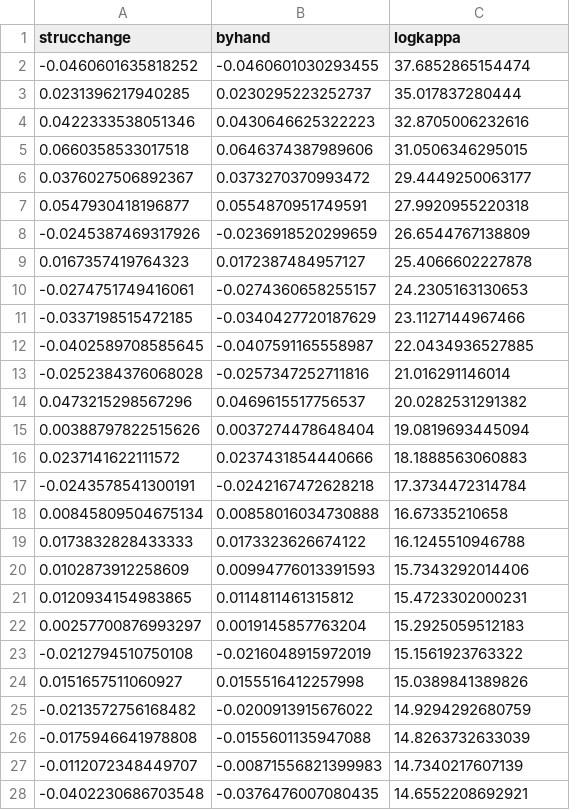
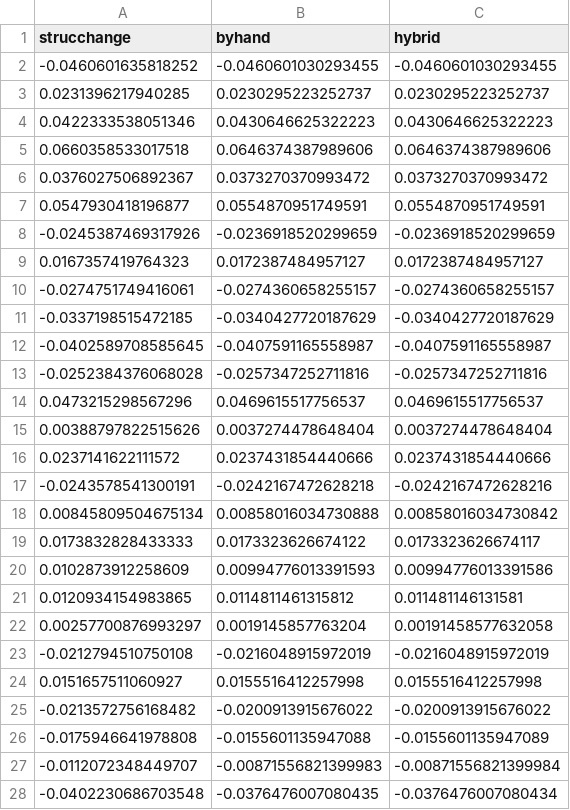
Before and after one commit to r-forge/bfast, a CSV file: code/testing/outputtest_debian.csv, drawn as a sheet; only a part is shown; the diff covers the shown part only.

```diff
--- a/code/testing/outputtest_debian.csv
+++ b/code/testing/outputtest_debian.csv
@@ -1,28 +1,28 @@
-"strucchange","byhand","logkappa"
--0.0460601635818252,-0.0460601030293455,37.6852865154474
-0.0231396217940285,0.0230295223252737,35.017837280444
-0.0422333538051346,0.0430646625322223,32.8705006232616
-0.0660358533017518,0.0646374387989606,31.0506346295015
-0.0376027506892367,0.0373270370993472,29.4449250063177
-0.0547930418196877,0.0554870951749591,27.9920955220318
--0.0245387469317926,-0.0236918520299659,26.6544767138809
-0.0167357419764323,0.0172387484957127,25.4066602227878
--0.0274751749416061,-0.0274360658255157,24.2305163130653
--0.0337198515472185,-0.0340427720187629,23.1127144967466
--0.0402589708585645,-0.0407591165558987,22.0434936527885
--0.0252384376068028,-0.0257347252711816,21.016291146014
-0.0473215298567296,0.0469615517756537,20.0282531291382
-0.00388797822515626,0.0037274478648404,19.0819693445094
-0.0237141622111572,0.0237431854440666,18.1888563060883
--0.0243578541300191,-0.0242167472628218,17.3734472314784
-0.00845809504675134,0.00858016034730888,16.67335210658
-0.0173832828433333,0.0173323626674122,16.1245510946788
-0.0102873912258609,0.00994776013391593,15.7343292014406
-0.0120934154983865,0.0114811461315812,15.4723302000231
-0.00257700876993297,0.0019145857763204,15.2925059512183
--0.0212794510750108,-0.0216048915972019,15.1561923763322
-0.0151657511060927,0.0155516412257998,15.0389841389826
--0.0213572756168482,-0.0200913915676022,14.9294292680759
--0.0175946641978808,-0.0155601135947088,14.8263732633039
--0.0112072348449707,-0.00871556821399983,14.7340217607139
--0.0402230686703548,-0.0376476007080435,14.6552208692921
+"strucchange","byhand","hybrid"
+-0.0460601635818252,-0.0460601030293455,-0.0460601030293455
+0.0231396217940285,0.0230295223252737,0.0230295223252737
+0.0422333538051346,0.0430646625322223,0.0430646625322223
+0.0660358533017518,0.0646374387989606,0.0646374387989606
+0.0376027506892367,0.0373270370993472,0.0373270370993472
+0.0547930418196877,0.0554870951749591,0.0554870951749591
+-0.0245387469317926,-0.0236918520299659,-0.0236918520299659
+0.0167357419764323,0.0172387484957127,0.0172387484957127
+-0.0274751749416061,-0.0274360658255157,-0.0274360658255157
+-0.0337198515472185,-0.0340427720187629,-0.0340427720187629
+-0.0402589708585645,-0.0407591165558987,-0.0407591165558987
+-0.0252384376068028,-0.0257347252711816,-0.0257347252711816
+0.0473215298567296,0.0469615517756537,0.0469615517756537
+0.00388797822515626,0.0037274478648404,0.0037274478648404
+0.0237141622111572,0.0237431854440666,0.0237431854440666
+-0.0243578541300191,-0.0242167472628218,-0.0242167472628216
+0.00845809504675134,0.00858016034730888,0.00858016034730842
+0.0173832828433333,0.0173323626674122,0.0173323626674117
+0.0102873912258609,0.00994776013391593,0.00994776013391586
+0.0120934154983865,0.0114811461315812,0.011481146131581
+0.00257700876993297,0.0019145857763204,0.00191458577632058
+-0.0212794510750108,-0.0216048915972019,-0.0216048915972019
+0.0151657511060927,0.0155516412257998,0.0155516412257998
+-0.0213572756168482,-0.0200913915676022,-0.0200913915676022
+-0.0175946641978808,-0.0155601135947088,-0.0155601135947089
+-0.0112072348449707,-0.00871556821399983,-0.00871556821399984
+-0.0402230686703548,-0.0376476007080435,-0.0376476007080434
```
Also changed, not shown: 101 edited cells elsewhere in this file, 1 other file.
